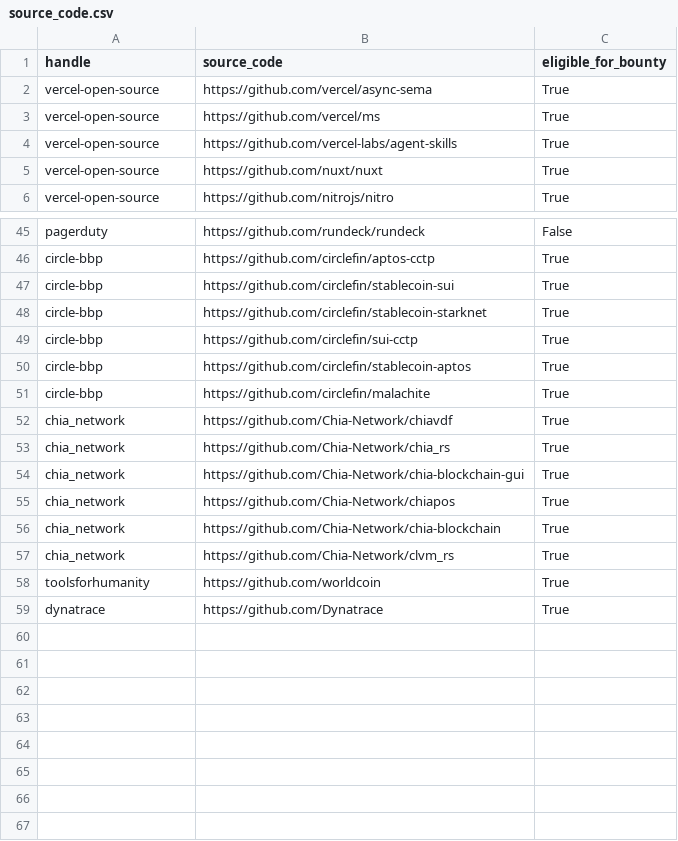
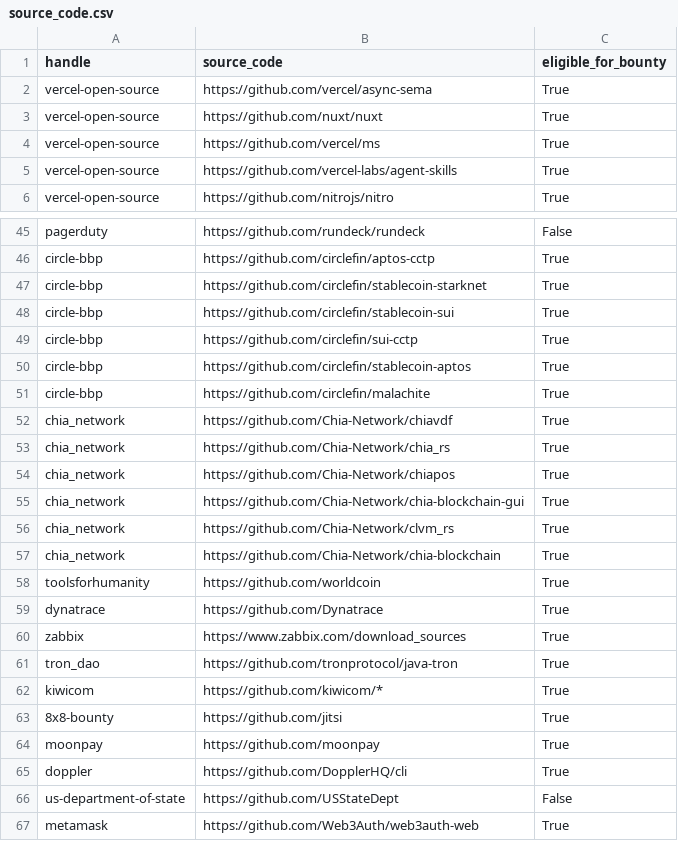
Before and after one commit to NicolasJoseGula/Hacker-One-Domains, a CSV file: source_code.csv, drawn as a sheet; only a part is shown, gaps mark what is left out; the diff covers the shown part only.

```diff
--- a/source_code.csv
+++ b/source_code.csv
@@ -2,5 +2,5 @@ handle,source_code,eligible_for_bounty
 vercel-open-source,https://github.com/vercel/async-sema,True
+vercel-open-source,https://github.com/nuxt/nuxt,True
 vercel-open-source,https://github.com/vercel/ms,True
 vercel-open-source,https://github.com/vercel-labs/agent-skills,True
-vercel-open-source,https://github.com/nuxt/nuxt,True
 vercel-open-source,https://github.com/nitrojs/nitro,True
@@ -46,4 +46,4 @@ pagerduty,https://github.com/rundeck/rundeck,False
 circle-bbp,https://github.com/circlefin/aptos-cctp,True
+circle-bbp,https://github.com/circlefin/stablecoin-starknet,True
 circle-bbp,https://github.com/circlefin/stablecoin-sui,True
-circle-bbp,https://github.com/circlefin/stablecoin-starknet,True
 circle-bbp,https://github.com/circlefin/sui-cctp,True
@@ -53,7 +53,15 @@ chia_network,https://github.com/Chia-Network/chiavdf,True
 chia_network,https://github.com/Chia-Network/chia_rs,True
+chia_network,https://github.com/Chia-Network/chiapos,True
 chia_network,https://github.com/Chia-Network/chia-blockchain-gui,True
-chia_network,https://github.com/Chia-Network/chiapos,True
+chia_network,https://github.com/Chia-Network/clvm_rs,True
 chia_network,https://github.com/Chia-Network/chia-blockchain,True
-chia_network,https://github.com/Chia-Network/clvm_rs,True
 toolsforhumanity,https://github.com/worldcoin,True
 dynatrace,https://github.com/Dynatrace,True
+zabbix,https://www.zabbix.com/download_sources,True
+tron_dao,https://github.com/tronprotocol/java-tron,True
+kiwicom,https://github.com/kiwicom/*,True
+8x8-bounty,https://github.com/jitsi,True
+moonpay,https://github.com/moonpay,True
+doppler,https://github.com/DopplerHQ/cli,True
+us-department-of-state,https://github.com/USStateDept,False
+metamask,https://github.com/Web3Auth/web3auth-web,True
```
Also changed, not shown: 5 moved rows elsewhere in this file, 6 other files.
